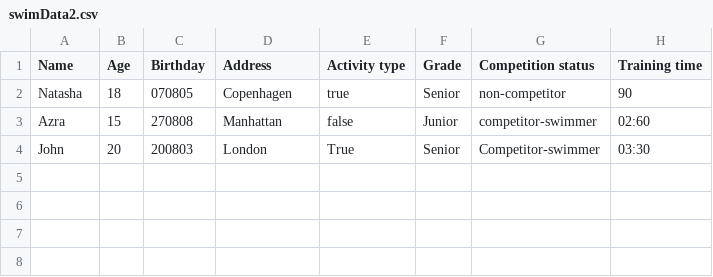
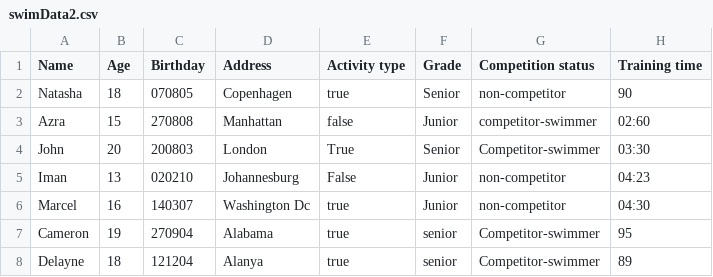
Before and after one commit to NatashM/Delfinen2.0, a CSV file: swimData2.csv, drawn as a sheet.

```diff
--- a/swimData2.csv
+++ b/swimData2.csv
@@ -4 +4,5 @@ Azra;15;270808;Manhattan;false;Junior;competitor-swimmer;02:60
 John;20;200803;London;True;Senior;Competitor-swimmer;03:30
+Iman;13;020210;Johannesburg;False;Junior;non-competitor;04:23
+Marcel;16;140307;Washington Dc;true;Junior;non-competitor;04:30
+Cameron;19;270904;Alabama;true;senior;Competitor-swimmer;95
+Delayne;18;121204;Alanya;true;senior;Competitor-swimmer;89
```
Also changed, not shown: 5 other files.
